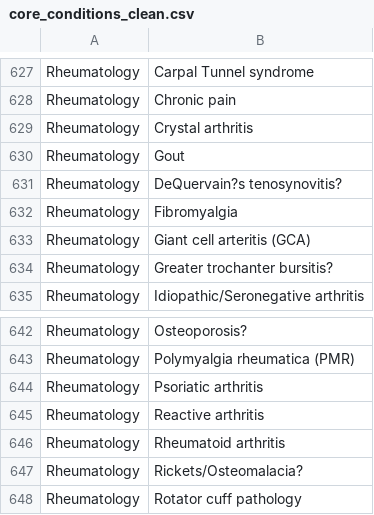
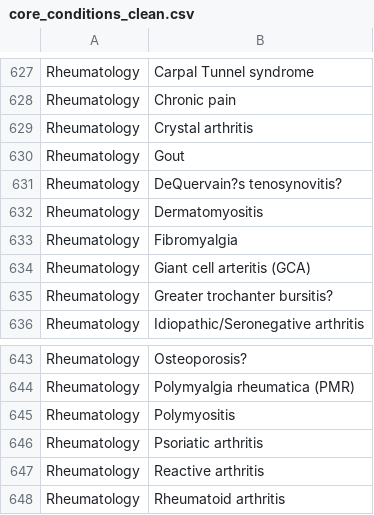
Before and after one commit to NKillough32/MLA-V2, a CSV file: static/coreconditions/core_conditions_clean.csv, drawn as a sheet; only a part is shown, gaps mark what is left out; the shorter side is filled out with more unchanged rows.

```diff
--- a/static/coreconditions/core_conditions_clean.csv
+++ b/static/coreconditions/core_conditions_clean.csv
@@ -631,2 +631,3 @@ Rheumatology,Gout
 Rheumatology,DeQuervain?s tenosynovitis?
+Rheumatology,Dermatomyositis
 Rheumatology,Fibromyalgia
@@ -643,2 +644,3 @@ Rheumatology,Osteoporosis?
 Rheumatology,Polymyalgia rheumatica (PMR)
+Rheumatology,Polymyositis
 Rheumatology,Psoriatic arthritis
```
Also changed, not shown: static/coreconditions/core_conditions.csv, 3 other files.
